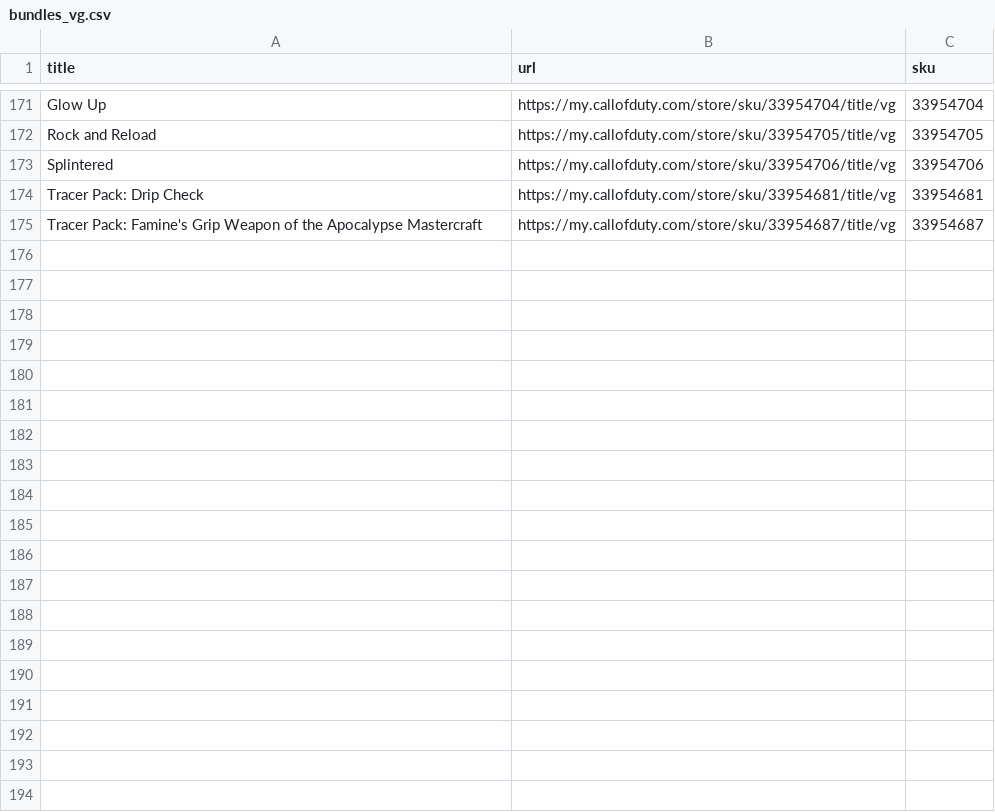
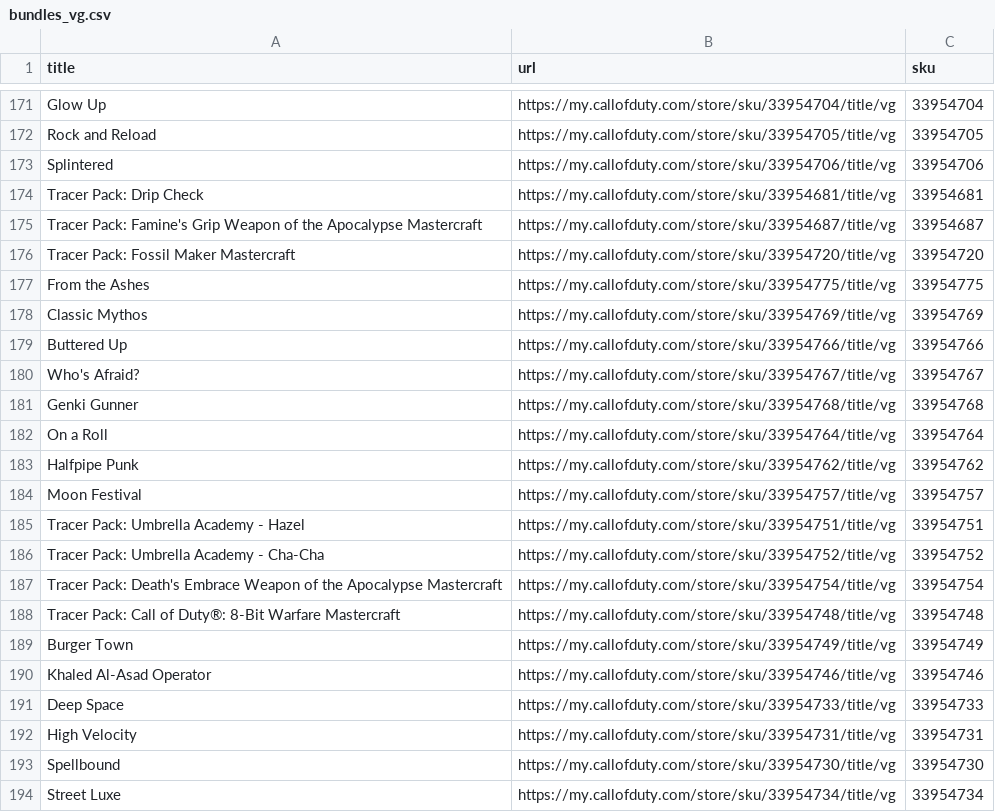
Before and after one commit to dev-did-it/codstore, a CSV file: data/bundles_vg.csv, drawn as a sheet; only a part is shown, gaps mark what is left out; the diff covers the shown part only.

```diff
--- a/data/bundles_vg.csv
+++ b/data/bundles_vg.csv
@@ -175 +175,20 @@ Tracer Pack: Drip Check,https://my.callofduty.com/store/sku/33954681/title/vg,33
 Tracer Pack: Famine's Grip Weapon of the Apocalypse Mastercraft,https://my.callofduty.com/store/sku/33954687/title/vg,33954687
+Tracer Pack: Fossil Maker Mastercraft,https://my.callofduty.com/store/sku/33954720/title/vg,33954720
+From the Ashes,https://my.callofduty.com/store/sku/33954775/title/vg,33954775
+Classic Mythos,https://my.callofduty.com/store/sku/33954769/title/vg,33954769
+Buttered Up,https://my.callofduty.com/store/sku/33954766/title/vg,33954766
+Who's Afraid?,https://my.callofduty.com/store/sku/33954767/title/vg,33954767
+Genki Gunner,https://my.callofduty.com/store/sku/33954768/title/vg,33954768
+On a Roll,https://my.callofduty.com/store/sku/33954764/title/vg,33954764
+Halfpipe Punk,https://my.callofduty.com/store/sku/33954762/title/vg,33954762
+Moon Festival,https://my.callofduty.com/store/sku/33954757/title/vg,33954757
+Tracer Pack: Umbrella Academy - Hazel,https://my.callofduty.com/store/sku/33954751/title/vg,33954751
+Tracer Pack: Umbrella Academy - Cha-Cha,https://my.callofduty.com/store/sku/33954752/title/vg,33954752
+Tracer Pack: Death's Embrace Weapon of the Apocalypse Mastercraft ,https://my.callofduty.com/store/sku/33954754/title/vg,33954754
+Tracer Pack: Call of Duty®: 8-Bit Warfare Mastercraft,https://my.callofduty.com/store/sku/33954748/title/vg,33954748
+Burger Town,https://my.callofduty.com/store/sku/33954749/title/vg,33954749
+Khaled Al-Asad Operator,https://my.callofduty.com/store/sku/33954746/title/vg,33954746
+Deep Space,https://my.callofduty.com/store/sku/33954733/title/vg,33954733
+High Velocity,https://my.callofduty.com/store/sku/33954731/title/vg,33954731
+Spellbound,https://my.callofduty.com/store/sku/33954730/title/vg,33954730
+Street Luxe,https://my.callofduty.com/store/sku/33954734/title/vg,33954734
```
Also changed, not shown: 22 added rows elsewhere in this file, 2 other files.
